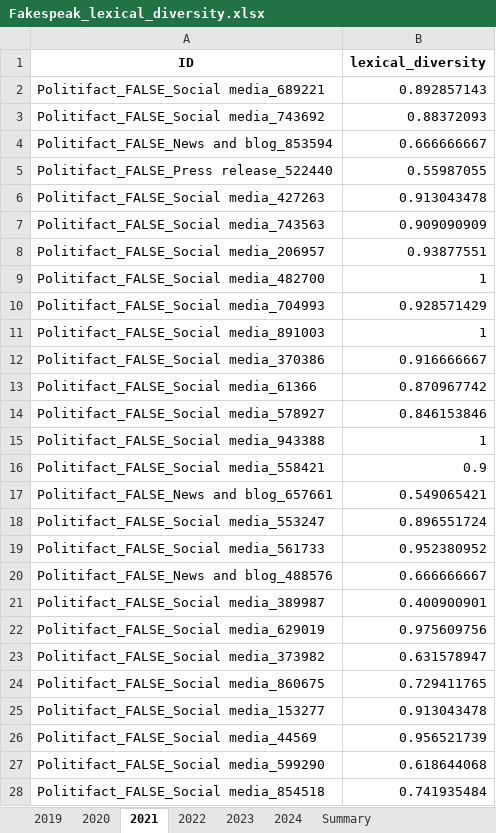
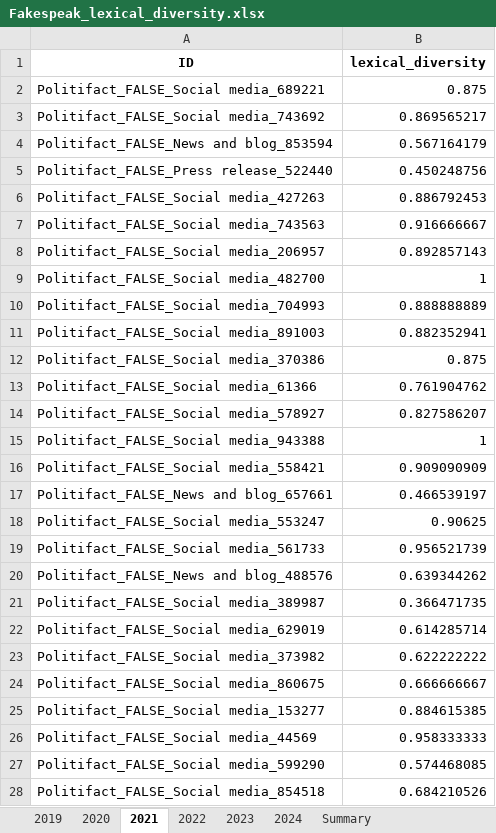
Before and after one commit to sfu-discourse-lab/fake_news_over_time, an Excel workbook: data/Fakespeak-ENG/Analysis_output/Fakespeak_lexical_diversity.xlsx, sheet 2021, drawn as a sheet; only a part is shown; values as stored, in another font and other column widths than the file's, no borders; the diff covers the shown part only; the diff names each change by its address in the sheet, - before the commit and + after, or states it on an @@ line.

Commit message:
Update lexical diversity to count as proportion of all tokens, not just word tokens

```diff
--- a/data/Fakespeak-ENG/Analysis_output/Fakespeak_lexical_diversity.xlsx (sheet 2021)
+++ b/data/Fakespeak-ENG/Analysis_output/Fakespeak_lexical_diversity.xlsx (sheet 2021)
-B2 (lexical_diversity): 0.892857143
+B2 (lexical_diversity): 0.875
-B3 (lexical_diversity): 0.88372093
+B3 (lexical_diversity): 0.869565217
-B4 (lexical_diversity): 0.666666667
+B4 (lexical_diversity): 0.567164179
-B5 (lexical_diversity): 0.55987055
+B5 (lexical_diversity): 0.450248756
-B6 (lexical_diversity): 0.913043478
+B6 (lexical_diversity): 0.886792453
-B7 (lexical_diversity): 0.909090909
+B7 (lexical_diversity): 0.916666667
-B8 (lexical_diversity): 0.93877551
+B8 (lexical_diversity): 0.892857143
-B10 (lexical_diversity): 0.928571429
+B10 (lexical_diversity): 0.888888889
-B11 (lexical_diversity): 1
+B11 (lexical_diversity): 0.882352941
-B12 (lexical_diversity): 0.916666667
+B12 (lexical_diversity): 0.875
-B13 (lexical_diversity): 0.870967742
+B13 (lexical_diversity): 0.761904762
-B14 (lexical_diversity): 0.846153846
+B14 (lexical_diversity): 0.827586207
-B16 (lexical_diversity): 0.9
+B16 (lexical_diversity): 0.909090909
-B17 (lexical_diversity): 0.549065421
+B17 (lexical_diversity): 0.466539197
-B18 (lexical_diversity): 0.896551724
+B18 (lexical_diversity): 0.90625
-B19 (lexical_diversity): 0.952380952
+B19 (lexical_diversity): 0.956521739
-B20 (lexical_diversity): 0.666666667
+B20 (lexical_diversity): 0.639344262
-B21 (lexical_diversity): 0.400900901
+B21 (lexical_diversity): 0.366471735
-B22 (lexical_diversity): 0.975609756
+B22 (lexical_diversity): 0.614285714
-B23 (lexical_diversity): 0.631578947
+B23 (lexical_diversity): 0.622222222
-B24 (lexical_diversity): 0.729411765
+B24 (lexical_diversity): 0.666666667
-B25 (lexical_diversity): 0.913043478
+B25 (lexical_diversity): 0.884615385
-B26 (lexical_diversity): 0.956521739
+B26 (lexical_diversity): 0.958333333
-B27 (lexical_diversity): 0.618644068
+B27 (lexical_diversity): 0.574468085
-B28 (lexical_diversity): 0.741935484
+B28 (lexical_diversity): 0.684210526
```
Also changed, not shown: 606 edited cells elsewhere in this sheet, sheet 2020, sheet 2023, sheet 2022, sheet 2019, sheet 2024, sheet Summary, data/Fakespeak-ENG/Analysis_output/news_and_blog/Fakespeak_news_and_blog_lexical_diversity.xlsx, data/Fakespeak-ENG/Analysis_output/social_media/Fakespeak_social_media_lexical_diversity.xlsx, 9 other files.
